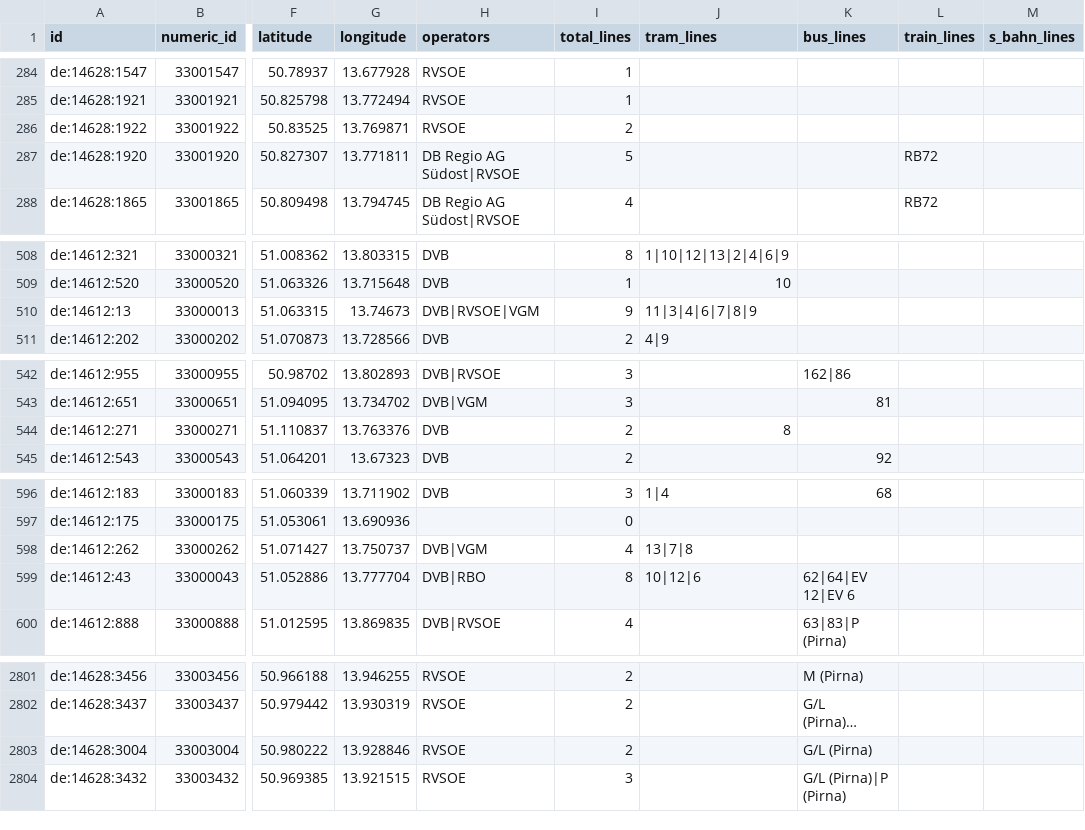
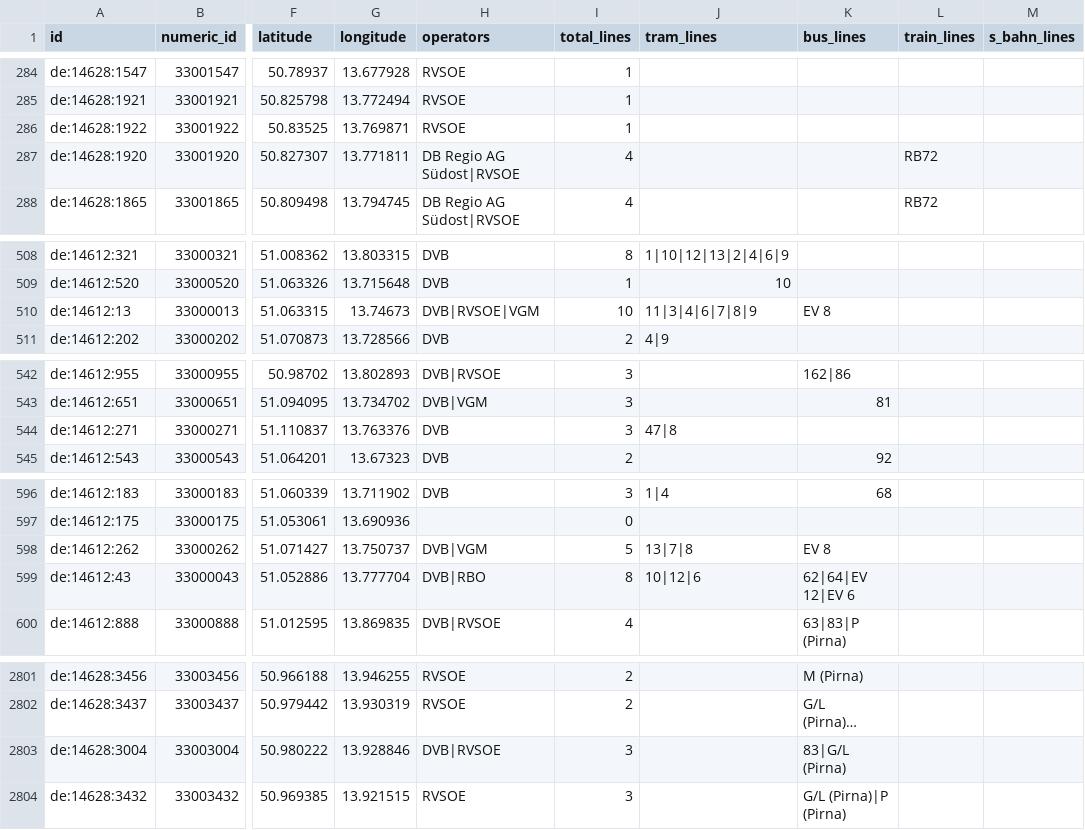
Before and after one commit to kiliankoe/vvo, a CSV file: data/stations.csv, drawn as a sheet; only a part is shown, gaps mark what is left out; long unchanged cells end in …; the diff covers the shown part only; the diff names each change by its address in the sheet, - before the commit and + after, or states it on an @@ line.

```diff
--- a/data/stations.csv
+++ b/data/stations.csv
-I286 (total_lines): 2
+I286 (total_lines): 1
-I287 (total_lines): 5
+I287 (total_lines): 4
-I510 (total_lines): 9
+I510 (total_lines): 10
-K510 (bus_lines): (empty)
+K510 (bus_lines): EV 8
-I544 (total_lines): 2
+I544 (total_lines): 3
-J544 (tram_lines): 8
+J544 (tram_lines): 47|8
-I598 (total_lines): 4
+I598 (total_lines): 5
-K598 (bus_lines): (empty)
+K598 (bus_lines): EV 8
-H2803 (operators): RVSOE
+H2803 (operators): DVB|RVSOE
-I2803 (total_lines): 2
+I2803 (total_lines): 3
-K2803 (bus_lines): G/L (Pirna)
+K2803 (bus_lines): 83|G/L (Pirna)
```
Also changed, not shown: 86 edited cells elsewhere in this file, 3 other files.
